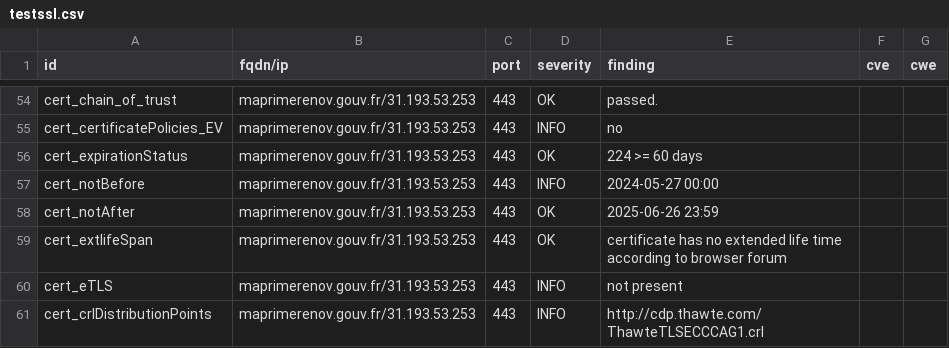
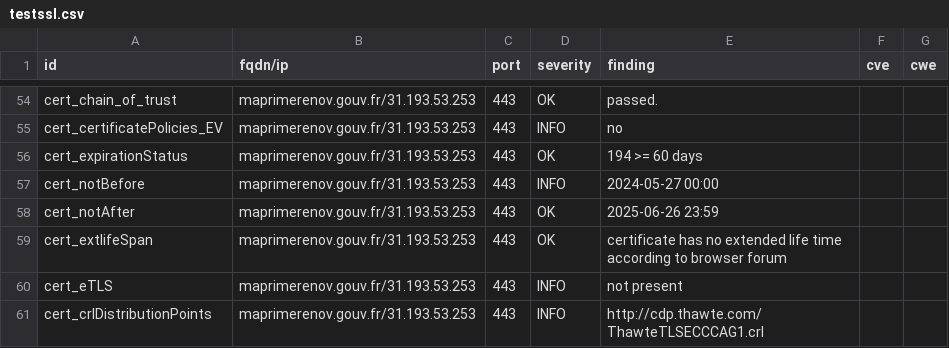
Before and after one commit to GKO-org/dashlordPrd7, a CSV file: results/aHR0cHM6Ly9tYXByaW1lcmVub3YuZ291di5mcg==/testssl.csv, drawn as a sheet; only a part is shown, gaps mark what is left out.

```diff
--- a/results/aHR0cHM6Ly9tYXByaW1lcmVub3YuZ291di5mcg==/testssl.csv
+++ b/results/aHR0cHM6Ly9tYXByaW1lcmVub3YuZ291di5mcg==/testssl.csv
@@ -55,3 +55,3 @@
 "cert_certificatePolicies_EV","maprimerenov.gouv.fr/31.193.53.253","443","INFO","no","",""
-"cert_expirationStatus","maprimerenov.gouv.fr/31.193.53.253","443","OK","224 >= 60 days","",""
+"cert_expirationStatus","maprimerenov.gouv.fr/31.193.53.253","443","OK","194 >= 60 days","",""
 "cert_notBefore","maprimerenov.gouv.fr/31.193.53.253","443","INFO","2024-05-27 00:00","",""
```
Also changed, not shown: 9 other files.
